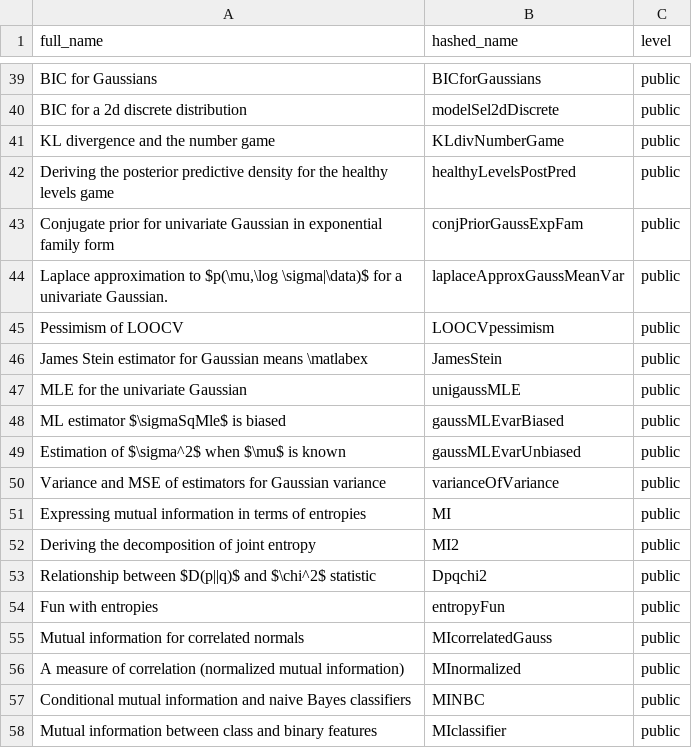
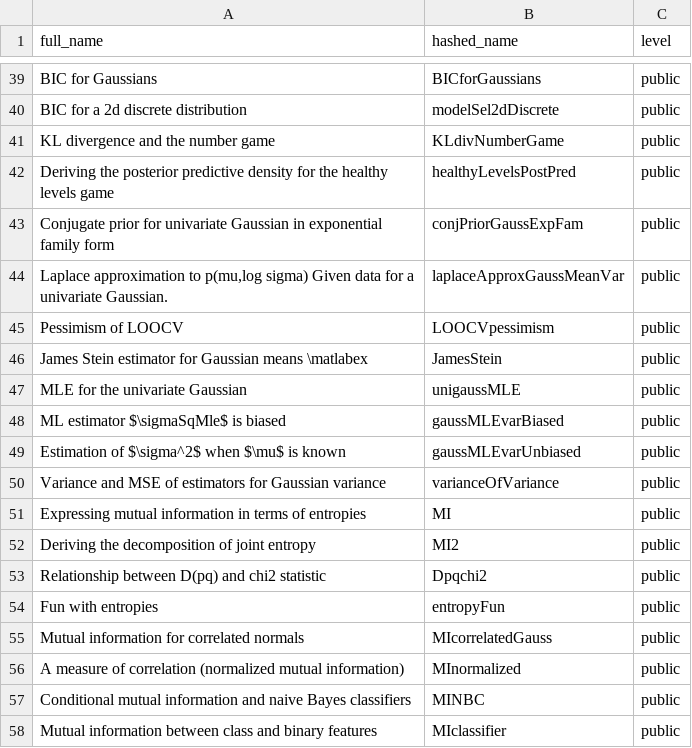
Before and after one commit to Duane321/mlpp_test, a CSV file: PublicPDFs/name_pairings.csv, drawn as a sheet; only a part is shown, gaps mark what is left out.

```diff
--- a/PublicPDFs/name_pairings.csv
+++ b/PublicPDFs/name_pairings.csv
@@ -43,3 +43,3 @@ Deriving the posterior predictive density for the healthy levels game,healthyLev
 Conjugate prior for univariate Gaussian in exponential   family form,conjPriorGaussExpFam,public
-"Laplace approximation to $p(\mu,\log \sigma|\data)$ for a univariate Gaussian.",laplaceApproxGaussMeanVar,public
+"Laplace approximation to p(mu,log sigma) Given data for a univariate Gaussian.",laplaceApproxGaussMeanVar,public
 Pessimism of LOOCV,LOOCVpessimism,public
@@ -52,3 +52,3 @@ Expressing mutual information in terms of entropies,MI,public
 Deriving the decomposition of joint entropy,MI2,public
-Relationship between $D(p||q)$ and $\chi^2$ statistic,Dpqchi2,public
+Relationship between D(pq) and chi2 statistic,Dpqchi2,public
 Fun with entropies,entropyFun,public
```
Also changed, not shown: 1 other file.
